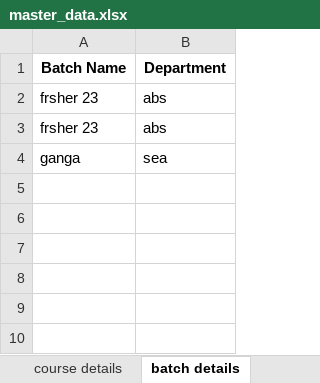
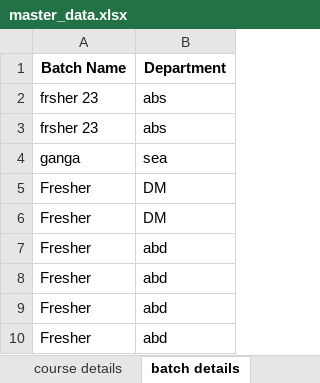
Before and after one commit to misbahmuhammed/l-d-admin, an Excel workbook: master_data.xlsx, sheet batch details, drawn as a sheet; values as stored, in another font and other column widths than the file's, no borders; the diff names each change by its address in the sheet, - before the commit and + after, or states it on an @@ line.

```diff
--- a/master_data.xlsx (sheet batch details)
+++ b/master_data.xlsx (sheet batch details)
+row 5: Fresher | DM
+row 6: Fresher | DM
+row 7: Fresher | abd
+row 8: Fresher | abd
+row 9: Fresher | abd
+row 10: Fresher | abd
```
Also changed, not shown: sheet course details, 4 other files.
